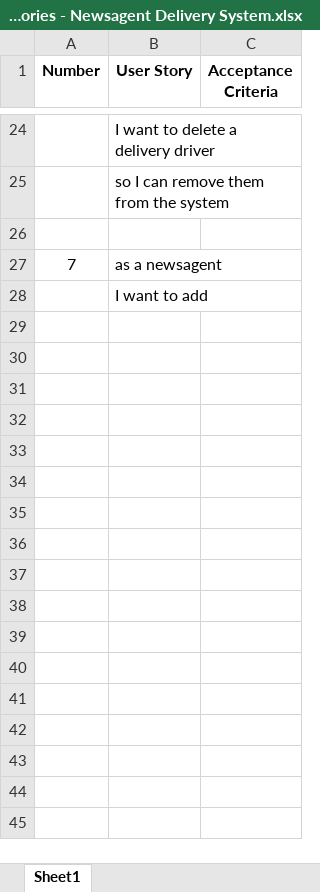
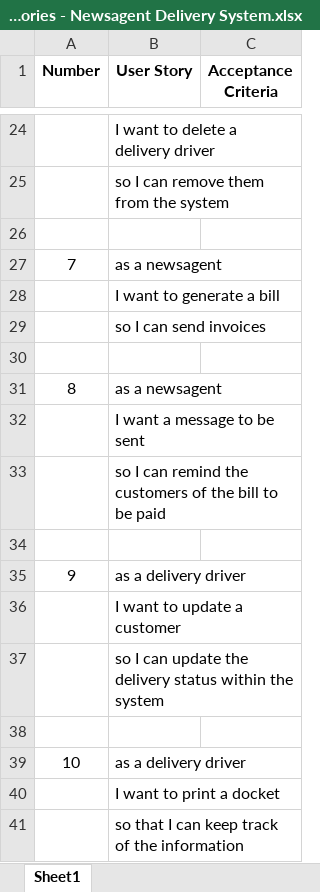
Before and after one commit to A00325134/Software-Engineering-3-Project, an Excel workbook: User Stories - Newsagent Delivery System.xlsx, sheet Sheet1, drawn as a sheet; only a part is shown, gaps mark what is left out; values as stored, in another font and other column widths than the file's, no borders; the diff names each change by its address in the sheet, - before the commit and + after, or states it on an @@ line.

Commit message:
ignore last upload can't delete john pls delete it
added 4 more user stories

```diff
--- a/User Stories - Newsagent Delivery System.xlsx (sheet Sheet1)
+++ b/User Stories - Newsagent Delivery System.xlsx (sheet Sheet1)
-B28 (User Story): I want to add
+B28 (User Story): I want to generate a bill
+row 29:  | so I can send invoices
+row 30: (empty)
+row 31: 8 | as a newsagent
+row 32:  | I want a message to be sent
+row 33:  | so I can remind the customers of the bill to be paid
+row 34: (empty)
+row 35: 9 | as a delivery driver
+row 36:  | I want to update a customer
+row 37:  | so I can update the delivery status within the system
+row 38: (empty)
+row 39: 10 | as a delivery driver
+row 40:  | I want to print a docket
+row 41:  | so that I can keep track of the information
```
